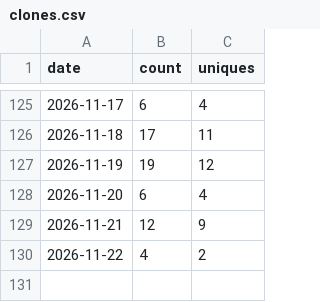
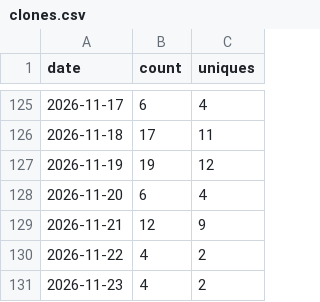
Before and after one commit to Kr1sCode/infra-automation-lab, a CSV file: .github/traffic/clones.csv, drawn as a sheet; only a part is shown, gaps mark what is left out.

```diff
--- a/.github/traffic/clones.csv
+++ b/.github/traffic/clones.csv
@@ -130 +130,2 @@ date,count,uniques
 2026-11-22,4,2
+2026-11-23,4,2
```
Also changed, not shown: .github/traffic/views.csv.
